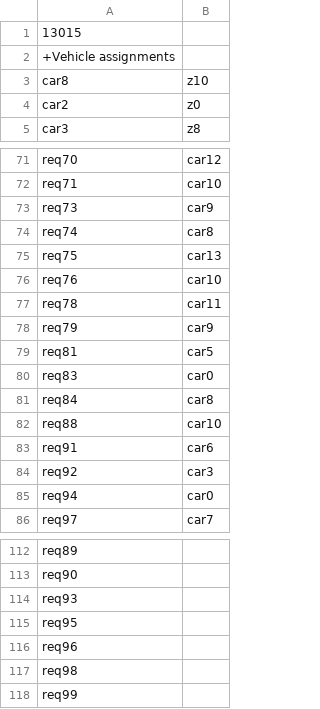
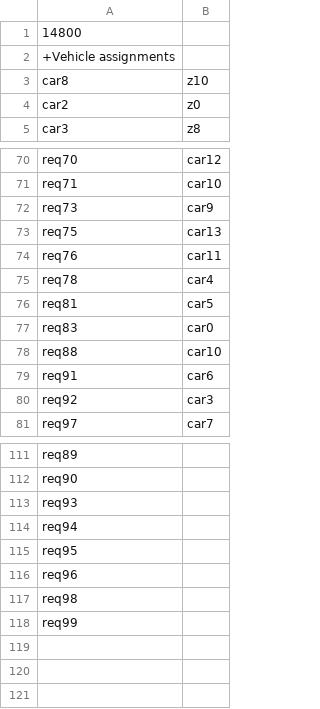
Before and after one commit to CedricGullentops/Project-AI-Simulated_Annealing, a CSV file: solution.csv, drawn as a sheet; only a part is shown, gaps mark what is left out; the diff covers the shown part only.

Commit message:
Solution is feasable!

```diff
--- a/solution.csv
+++ b/solution.csv
@@ -1,2 +1,2 @@
-13015
+14800
 +Vehicle assignments
@@ -73,10 +72,7 @@ req71;car10
 req73;car9
-req74;car8
 req75;car13
-req76;car10
-req78;car11
-req79;car9
+req76;car11
+req78;car4
 req81;car5
 req83;car0
-req84;car8
 req88;car10
@@ -84,3 +80,2 @@ req91;car6
 req92;car3
-req94;car0
 req97;car7
@@ -114,2 +113,3 @@ req90
 req93
+req94
 req95
```
Also changed, not shown: 6 added rows, 3 removed rows and 2 edited cells elsewhere in this file, 4 other files.
